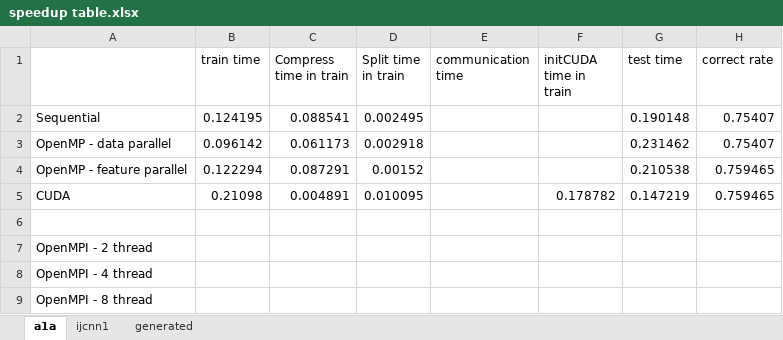
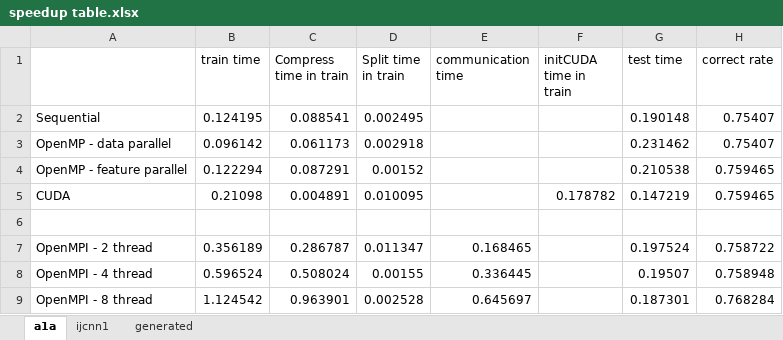
Before and after one commit to linna1998/Parallel-Decision-Tree-on-GPU, an Excel workbook: Evaluation/speedup table.xlsx, sheet a1a, drawn as a sheet; values as stored, in another font and other column widths than the file's, no borders; the diff names each change by its address in the sheet, - before the commit and + after, or states it on an @@ line.

```diff
--- a/Evaluation/speedup table.xlsx (sheet a1a)
+++ b/Evaluation/speedup table.xlsx (sheet a1a)
-B7 (train time): (empty)
+B7 (train time): 0.356189
-C7 (Compress time in train): (empty)
+C7 (Compress time in train): 0.286787
-D7 (Split time in train): (empty)
+D7 (Split time in train): 0.011347
-E7 (communication time): (empty)
+E7 (communication time): 0.168465
-G7 (test time): (empty)
+G7 (test time): 0.197524
-H7 (correct rate): (empty)
+H7 (correct rate): 0.758722
-B8 (train time): (empty)
+B8 (train time): 0.596524
-C8 (Compress time in train): (empty)
+C8 (Compress time in train): 0.508024
-D8 (Split time in train): (empty)
+D8 (Split time in train): 0.00155
-E8 (communication time): (empty)
+E8 (communication time): 0.336445
-G8 (test time): (empty)
+G8 (test time): 0.19507
-H8 (correct rate): (empty)
+H8 (correct rate): 0.758948
-B9 (train time): (empty)
+B9 (train time): 1.124542
-C9 (Compress time in train): (empty)
+C9 (Compress time in train): 0.963901
-D9 (Split time in train): (empty)
+D9 (Split time in train): 0.002528
-E9 (communication time): (empty)
+E9 (communication time): 0.645697
-G9 (test time): (empty)
+G9 (test time): 0.187301
-H9 (correct rate): (empty)
+H9 (correct rate): 0.768284
```
Also changed, not shown: sheet ijcnn1, sheet generated.
